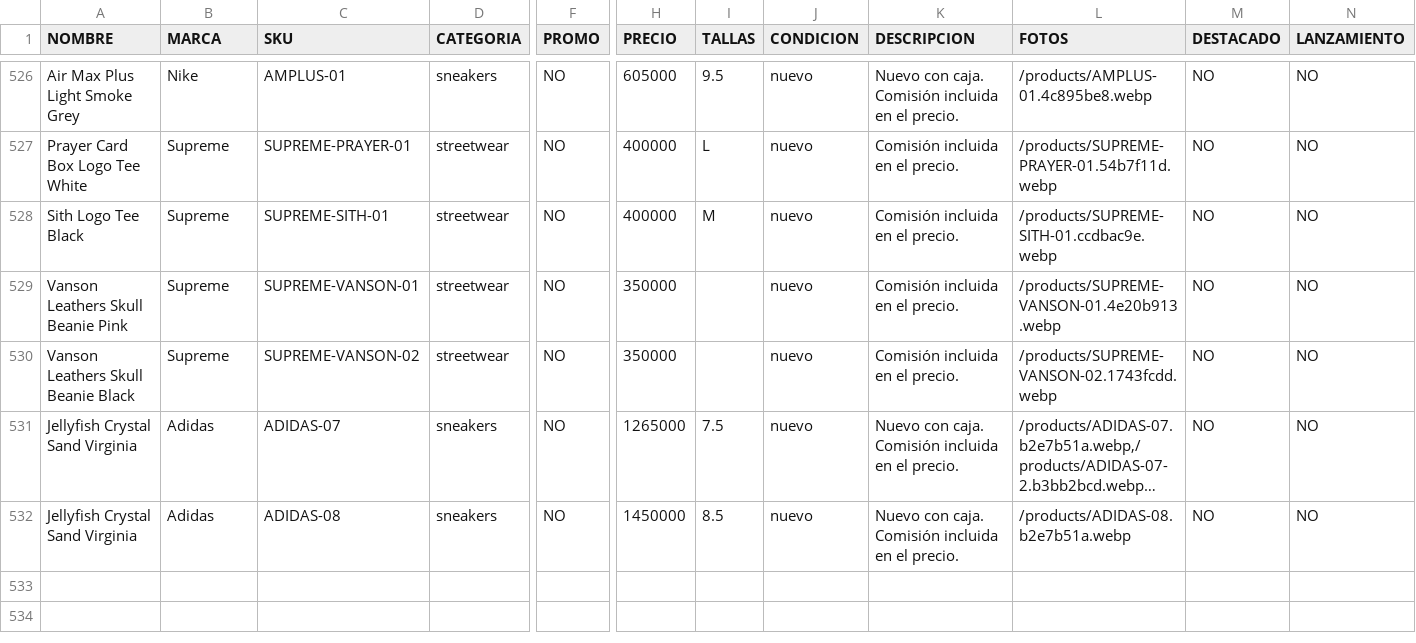
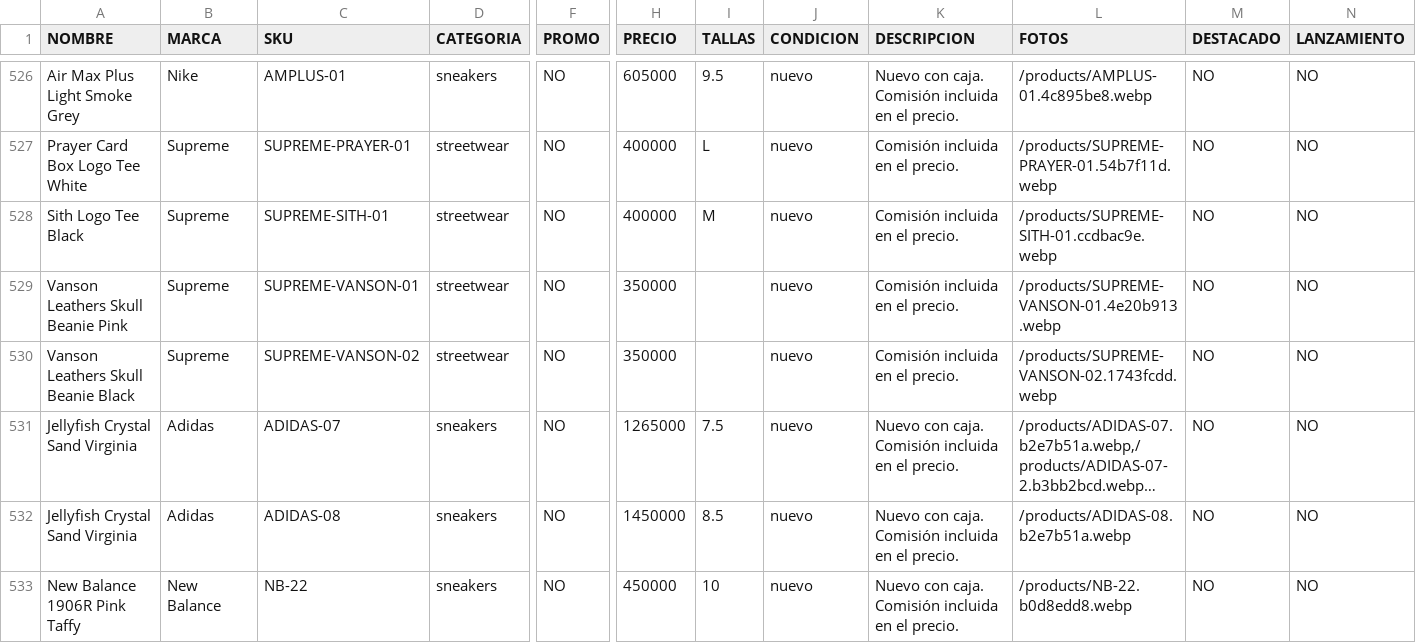
Before and after one commit to pitzsneakerscol-ui/pitsneakers-web, a CSV file: docs/inventario-pitsneakers.csv, drawn as a sheet; only a part is shown, gaps mark what is left out; long unchanged cells end in …; rows hold the shown columns only; the diff names each change by its address in the sheet, - before the commit and + after, or states it on an @@ line.

```diff
--- a/docs/inventario-pitsneakers.csv
+++ b/docs/inventario-pitsneakers.csv
+row 533: New Balance 1906R Pink Taffy | New Balance | NB-22 | sneakers | NO | 450000 | 10 | nuevo | Nuevo con caja. Comisión incluida en el precio. | /products/NB-22.b0d8edd8.webp | NO | NO
```
Also changed, not shown: 2 other files.
